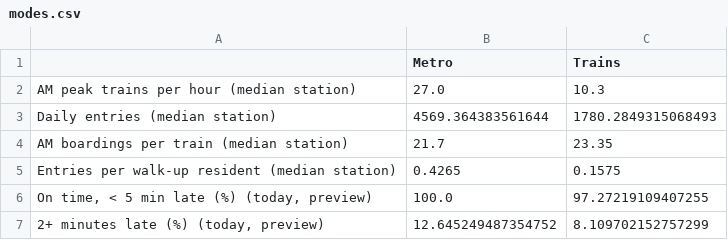
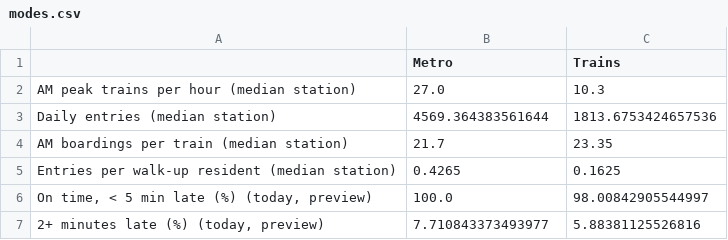
Before and after one commit to Declan-Stockdale/sydney-transit, a CSV file: app/data/modes.csv, drawn as a sheet.

```diff
--- a/app/data/modes.csv
+++ b/app/data/modes.csv
@@ -2,6 +2,6 @@
 AM peak trains per hour (median station),27.0,10.3
-Daily entries (median station),4569.364383561644,1780.2849315068493
+Daily entries (median station),4569.364383561644,1813.6753424657536
 AM boardings per train (median station),21.7,23.35
-Entries per walk-up resident (median station),0.4265,0.1575
-"On time, < 5 min late (%) (today, preview)",100.0,97.27219109407255
-"2+ minutes late (%) (today, preview)",12.645249487354752,8.109702152757299
+Entries per walk-up resident (median station),0.4265,0.1625
+"On time, < 5 min late (%) (today, preview)",100.0,98.00842905544997
+"2+ minutes late (%) (today, preview)",7.710843373493977,5.88381125526816
```
Also changed, not shown: app/data/excess_wait.csv, app/data/heatmap.csv, 50 other files.
